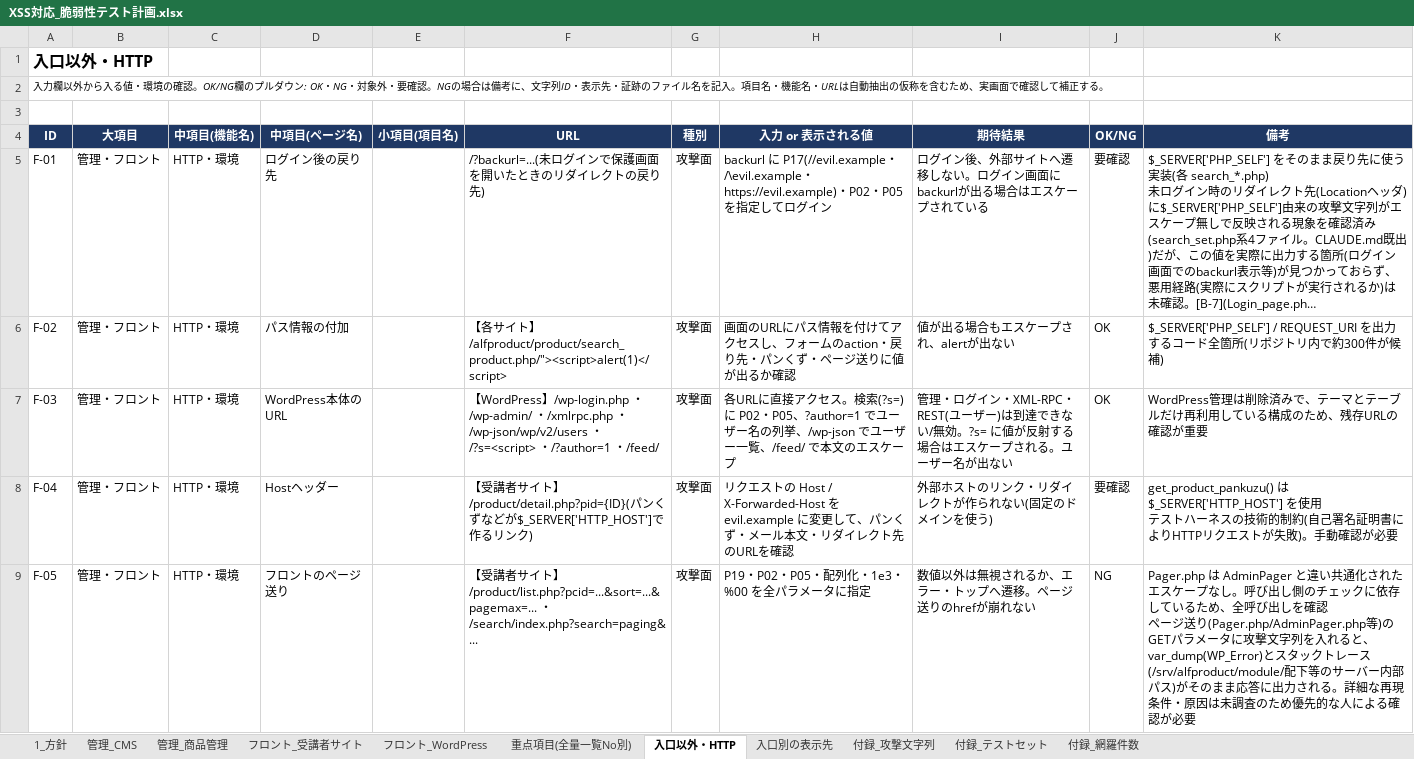
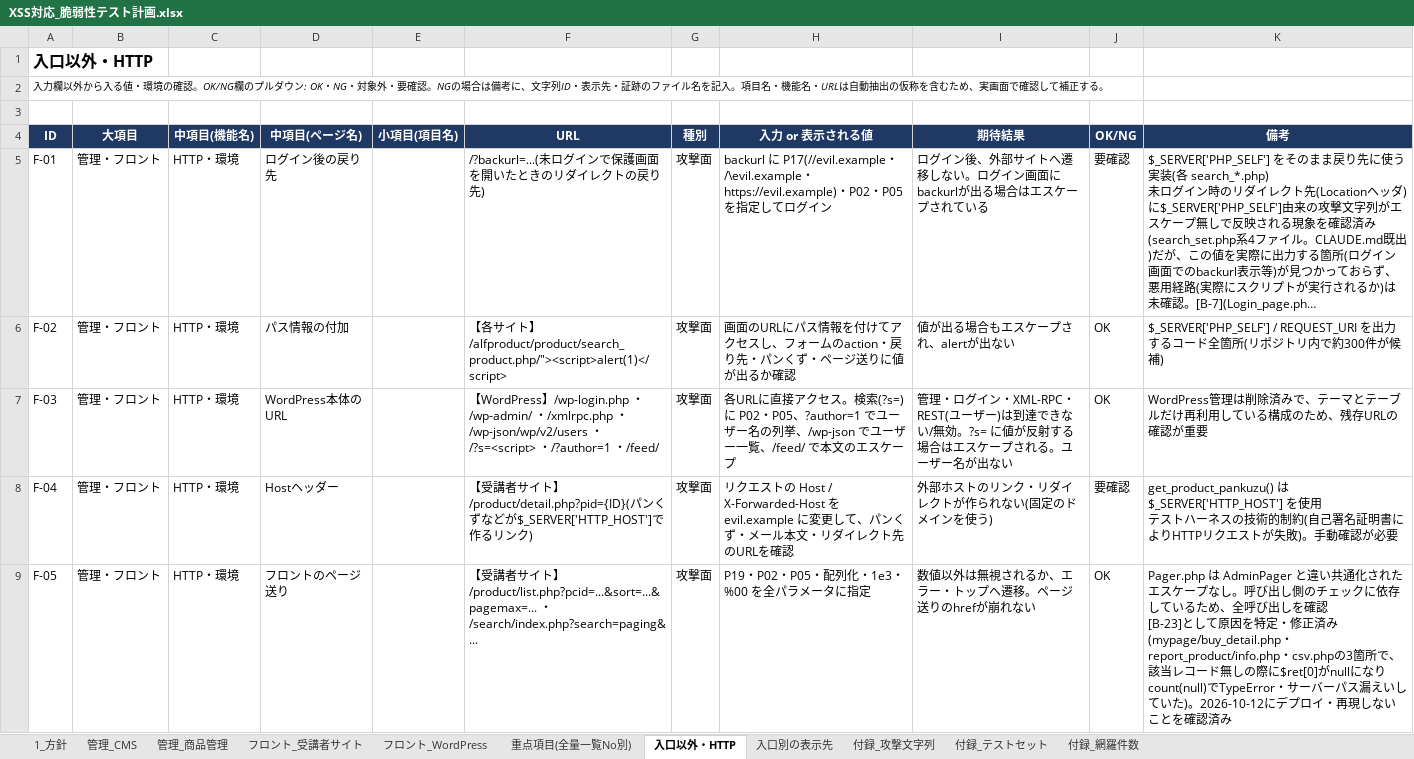
Before and after one commit to vizleadgithub/nichiben, an Excel workbook: secure_report/XSS対応_脆弱性テスト計画.xlsx, sheet 入口以外・HTTP, drawn as a sheet; only a part is shown; long unchanged cells end in …; values as stored, in another font and other column widths than the file's, no borders; ↵ is a line break in a cell; the diff covers the shown part only; the diff names each change by its address in the sheet, - before the commit and + after, or states it on an @@ line.

```diff
--- a/secure_report/XSS対応_脆弱性テスト計画.xlsx (sheet 入口以外・HTTP)
+++ b/secure_report/XSS対応_脆弱性テスト計画.xlsx (sheet 入口以外・HTTP)
-J9 (OK/NG): NG
+J9 (OK/NG): OK
-K9 (備考): …を確認 ↵ ページ送り(Pager.php/AdminPager.php等)のGETパラメータに攻撃文字列を入れると、var_dump(WP_Error)とスタックトレース(/srv/alfproduct/module/配下等のサーバー内部パス)がそのまま応答に出力される。詳細な再現条件・原因は未調査のため優先的な人による確認が必要
+K9 (備考): …を確認 ↵ [B-23]として原因を特定・修正済み(mypage/buy_detail.php・report_product/info.php・csv.phpの3箇所で、該当レコード無しの際に$ret[0]がnullになりcount(null)でTypeError・サーバーパス漏えいしていた)。2026-10-12にデプロイ・再現しないことを確認済み
```
Also changed, not shown: 2 edited cells elsewhere in this sheet, sheet フロント_受講者サイト, sheet 重点項目(全量一覧No別), sheet 管理_CMS.
